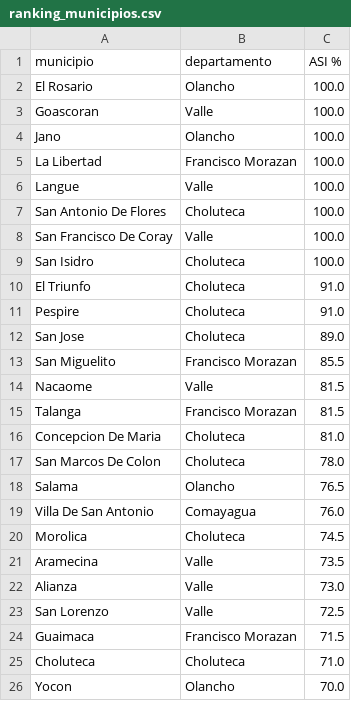
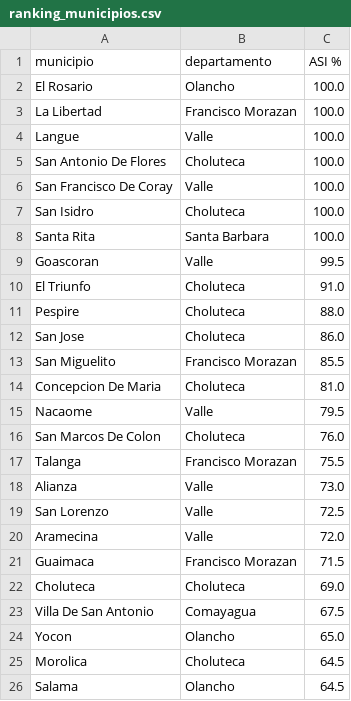
Before and after one commit to GabrielaLopezGutierrez/panel-agroclimatico-honduras, a CSV file: data/flourish/ranking_municipios.csv, drawn as a sheet.

```diff
--- a/data/flourish/ranking_municipios.csv
+++ b/data/flourish/ranking_municipios.csv
@@ -2,4 +2,2 @@ municipio,departamento,ASI %
 El Rosario,Olancho,100.0
-Goascoran,Valle,100.0
-Jano,Olancho,100.0
 La Libertad,Francisco Morazan,100.0
@@ -9,18 +7,20 @@ San Francisco De Coray,Valle,100.0
 San Isidro,Choluteca,100.0
+Santa Rita,Santa Barbara,100.0
+Goascoran,Valle,99.5
 El Triunfo,Choluteca,91.0
-Pespire,Choluteca,91.0
-San Jose,Choluteca,89.0
+Pespire,Choluteca,88.0
+San Jose,Choluteca,86.0
 San Miguelito,Francisco Morazan,85.5
-Nacaome,Valle,81.5
-Talanga,Francisco Morazan,81.5
 Concepcion De Maria,Choluteca,81.0
-San Marcos De Colon,Choluteca,78.0
-Salama,Olancho,76.5
-Villa De San Antonio,Comayagua,76.0
-Morolica,Choluteca,74.5
-Aramecina,Valle,73.5
+Nacaome,Valle,79.5
+San Marcos De Colon,Choluteca,76.0
+Talanga,Francisco Morazan,75.5
 Alianza,Valle,73.0
 San Lorenzo,Valle,72.5
+Aramecina,Valle,72.0
 Guaimaca,Francisco Morazan,71.5
-Choluteca,Choluteca,71.0
-Yocon,Olancho,70.0
+Choluteca,Choluteca,69.0
+Villa De San Antonio,Comayagua,67.5
+Yocon,Olancho,65.0
+Morolica,Choluteca,64.5
+Salama,Olancho,64.5
```
Also changed, not shown: data/flourish/coberturas.csv, data/flourish/mapa_departamentos.csv, 20 other files.
